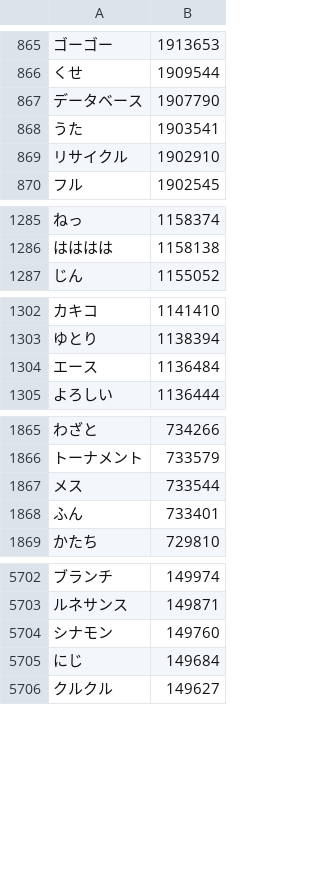
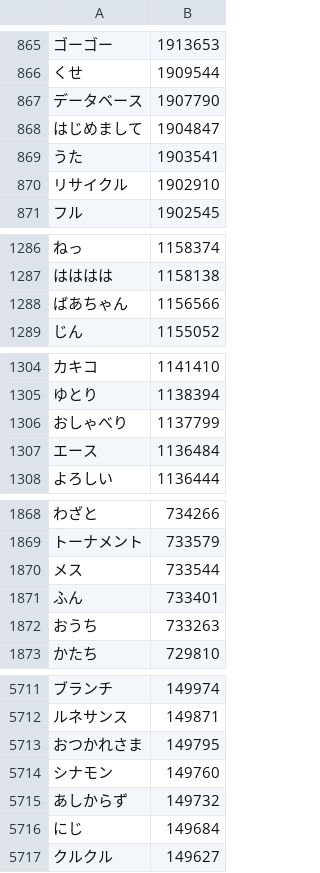
Before and after one commit to marmooo/graded-vocab-ja, a CSV file: dist/0.csv, drawn as a sheet; only a part is shown, gaps mark what is left out; the diff covers the shown part only.

```diff
--- a/dist/0.csv
+++ b/dist/0.csv
@@ -867,2 +867,3 @@
 データベース,1907790
+はじめまして,1904847
 うた,1903541
@@ -1286,2 +1287,3 @@
 はははは,1158138
+ばあちゃん,1156566
 じん,1155052
@@ -1303,2 +1305,3 @@
 ゆとり,1138394
+おしゃべり,1137799
 エース,1136484
@@ -1868,2 +1871,3 @@
 ふん,733401
+おうち,733263
 かたち,729810
@@ -5703,3 +5712,5 @@
 ルネサンス,149871
+おつかれさま,149795
 シナモン,149760
+あしからず,149732
 にじ,149684
```
Also changed, not shown: 71 added rows and 1 removed row elsewhere in this file, dist/3.csv, dist/7.csv, 43 other files.
